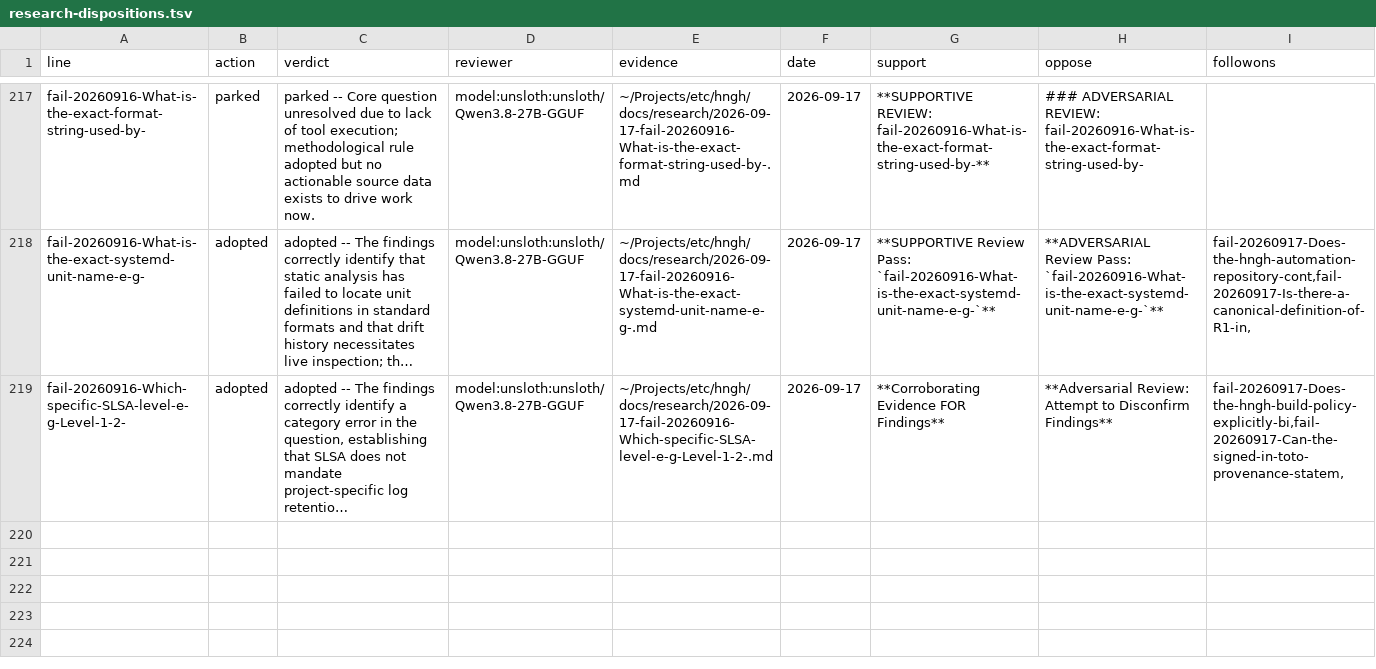
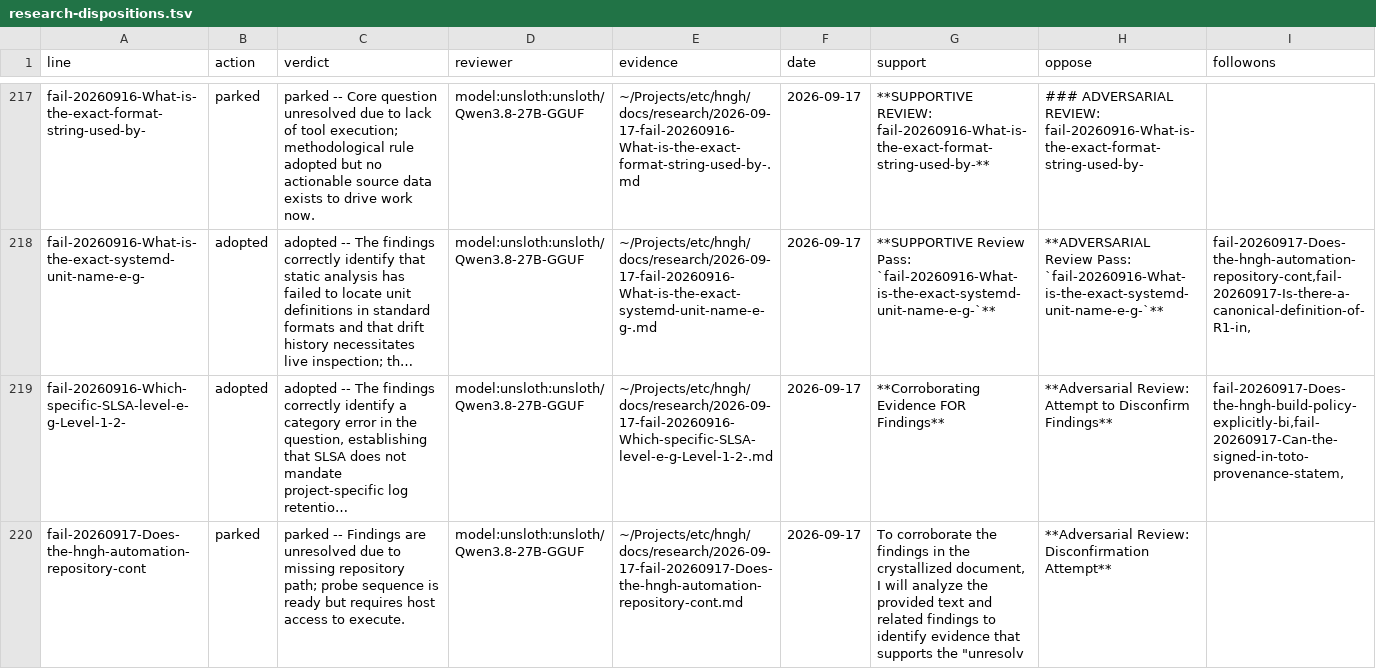
Before and after one commit to boundring/hngh, a TSV file: automation/research-dispositions.tsv, drawn as a sheet; only a part is shown, gaps mark what is left out; long unchanged cells end in …; the diff names each change by its address in the sheet, - before the commit and + after, or states it on an @@ line.

Commit message:
research: fail-20260917-Does-the-hngh-automation-repository-cont reviewed-parked

```diff
--- a/automation/research-dispositions.tsv
+++ b/automation/research-dispositions.tsv
+row 220: fail-20260917-Does-the-hngh-automation-repository-cont | parked | parked -- Findings are unresolved due to missing repository path; probe sequence is ready but requires host access to execute. | model:unsloth:unsloth/Qwen3.8-27B-GGUF | ~/Projects/etc/hngh/docs/research/2026-09-17-fail-20260917-Does-the-hngh-automation-repository-cont.md | 2026-09-17 | To corroborate the findings in the crystallized document, I will analyze the provided text and related findings to identify evidence that supports the "unresolv | **Adversarial Review: Disconfirmation Attempt**
```
Also changed, not shown: automation/research-lines.tsv.
